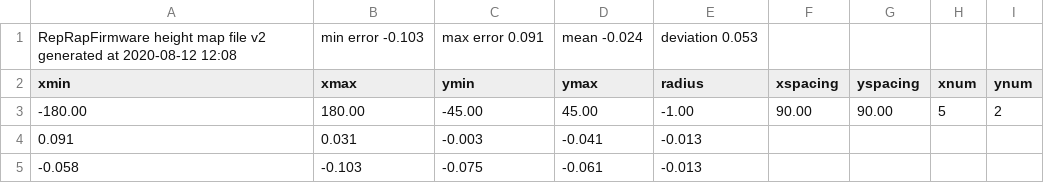
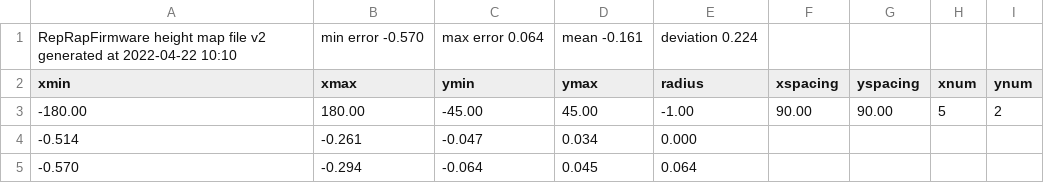
Before and after one commit to diabase/H-Series-Configuration, a CSV file: heightmap.csv, drawn as a sheet.

```diff
--- a/heightmap.csv
+++ b/heightmap.csv
@@ -1,5 +1,5 @@
-RepRapFirmware height map file v2 generated at 2020-08-12 12:08, min error -0.103, max error 0.091, mean -0.024, deviation 0.053
+RepRapFirmware height map file v2 generated at 2022-04-22 10:10, min error -0.570, max error 0.064, mean -0.161, deviation 0.224
 xmin,xmax,ymin,ymax,radius,xspacing,yspacing,xnum,ynum
 -180.00,180.00,-45.00,45.00,-1.00,90.00,90.00,5,2
-  0.091,  0.031, -0.003, -0.041, -0.013
- -0.058, -0.103, -0.075, -0.061, -0.013
+ -0.514, -0.261, -0.047,  0.034,  0.000
+ -0.570, -0.294, -0.064,  0.045,  0.064
```
Also changed, not shown: 3 other files.
